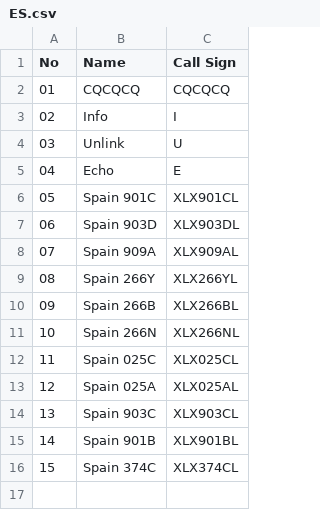
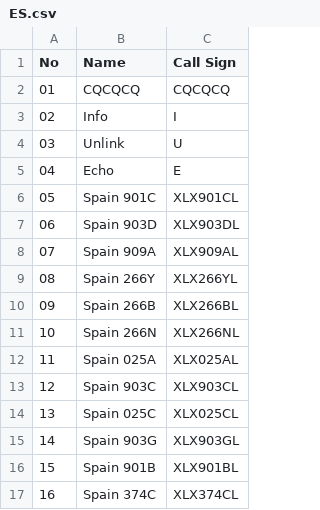
Before and after one commit to Gruppio/DStar-Reflectors, a CSV file: UR_CALLS/ES.csv, drawn as a sheet; addresses are those after the commit; the diff names each change by its address in the sheet, - before the commit and + after, or states it on an @@ line.

```diff
--- a/UR_CALLS/ES.csv
+++ b/UR_CALLS/ES.csv
@@ column A (No) renumbered from row 12 down @@
@@ row 12 moved to row 14: 13 @@
+row 15: 14 | Spain 903G | XLX903GL
```
Also changed, not shown: UR_CALLS/AT.csv, UR_CALLS/AU.csv, 29 other files.
